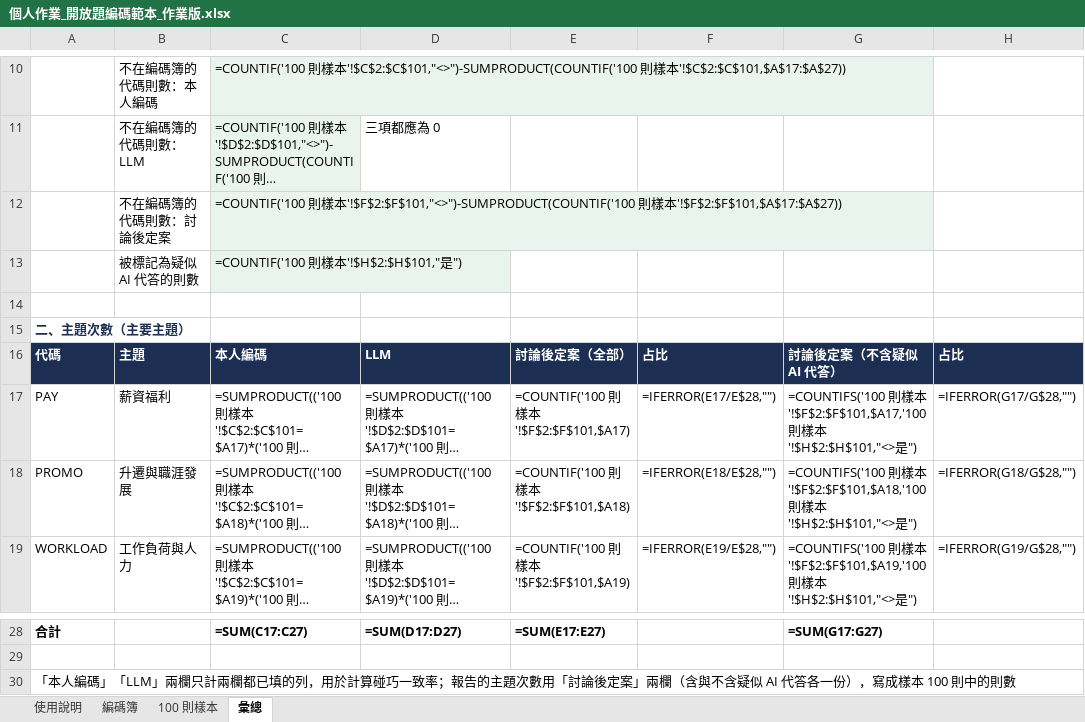
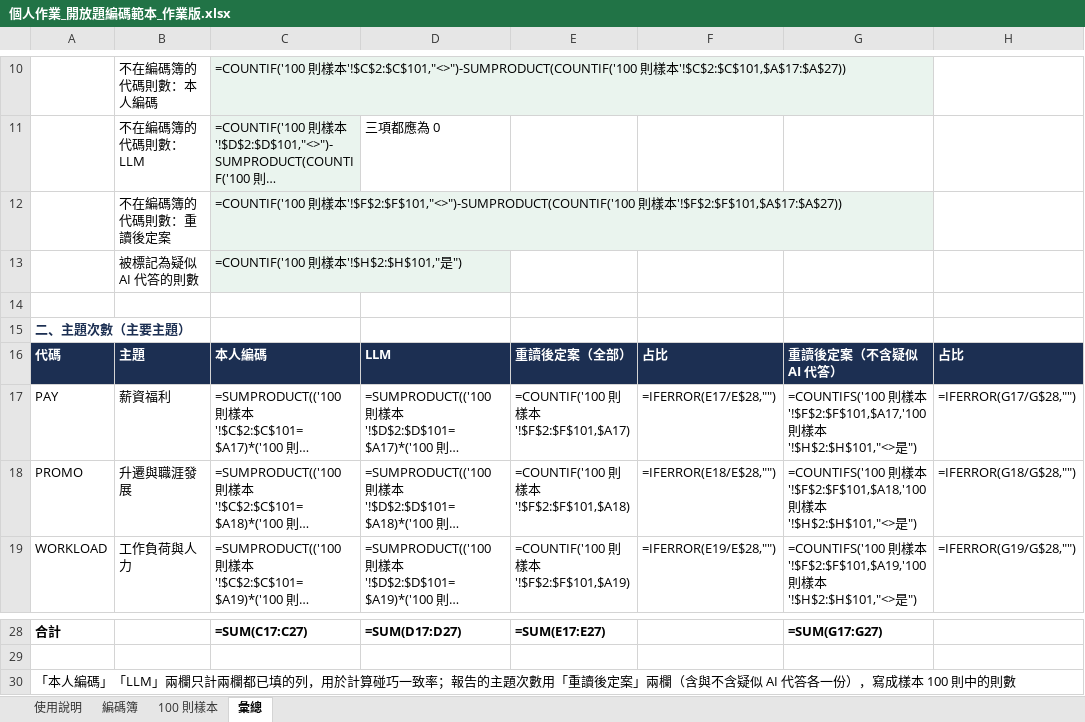
Before and after one commit to yhwjoanna/Psychometrics, an Excel workbook: Assignments/個人作業_開放題編碼範本_作業版.xlsx, sheet 彙總, drawn as a sheet; only a part is shown, gaps mark what is left out; long unchanged cells end in …; values as stored, in another font and other column widths than the file's, no borders; formulas without a stored value are shown as written; the diff names each change by its address in the sheet, - before the commit and + after, or states it on an @@ line.

```diff
--- a/Assignments/個人作業_開放題編碼範本_作業版.xlsx (sheet 彙總)
+++ b/Assignments/個人作業_開放題編碼範本_作業版.xlsx (sheet 彙總)
-B12: 不在編碼簿的代碼則數：討論後定案
+B12: 不在編碼簿的代碼則數：重讀後定案
-E16: 討論後定案（全部）
+E16: 重讀後定案（全部）
-G16: 討論後定案（不含疑似 AI 代答）
+G16: 重讀後定案（不含疑似 AI 代答）
-A30: …次數用「討論後定案」…
+A30: …次數用「重讀後定案」…
```
Also changed, not shown: sheet 使用說明, sheet 100 則樣本, 2 other files.
